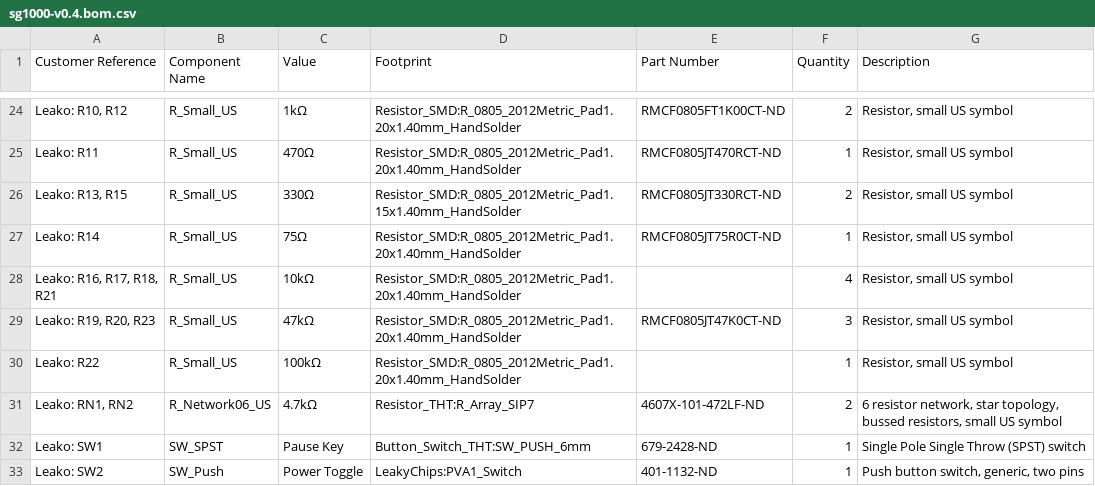
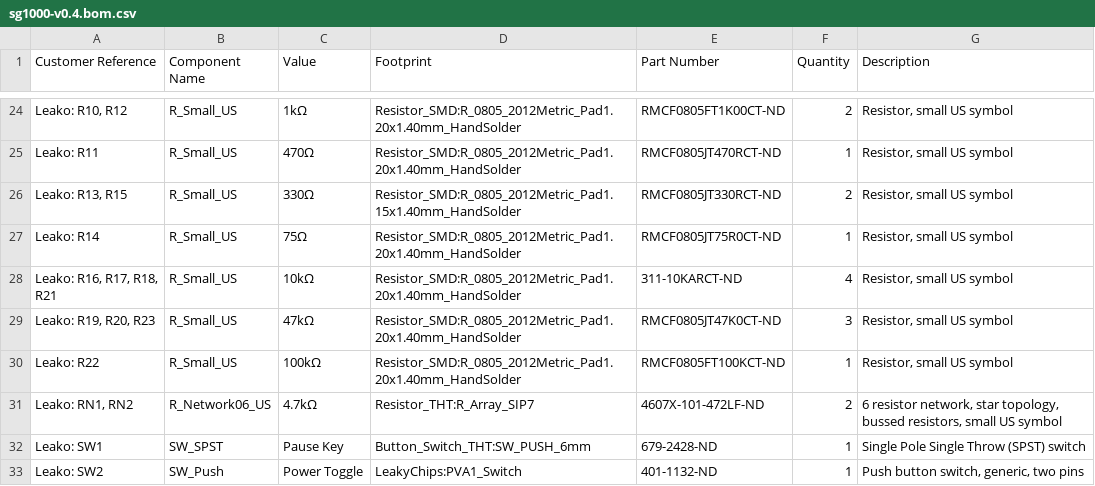
Before and after one commit to barbeque/sg1000, a CSV file: sg1000-v0.4.bom.csv, drawn as a sheet; only a part is shown, gaps mark what is left out; the diff names each change by its address in the sheet, - before the commit and + after, or states it on an @@ line.

Commit message:
0805 10k and 100k part numbers

```diff
--- a/sg1000-v0.4.bom.csv
+++ b/sg1000-v0.4.bom.csv
-E28 (Part Number): (empty)
+E28 (Part Number): 311-10KARCT-ND
-E30 (Part Number): (empty)
+E30 (Part Number): RMCF0805FT100KCT-ND
```
